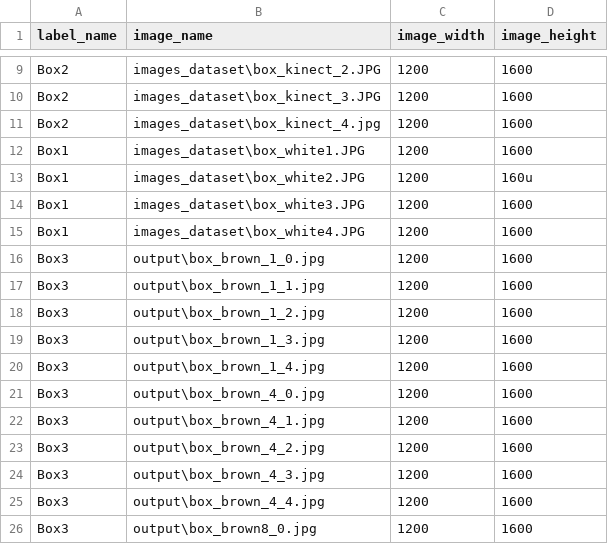
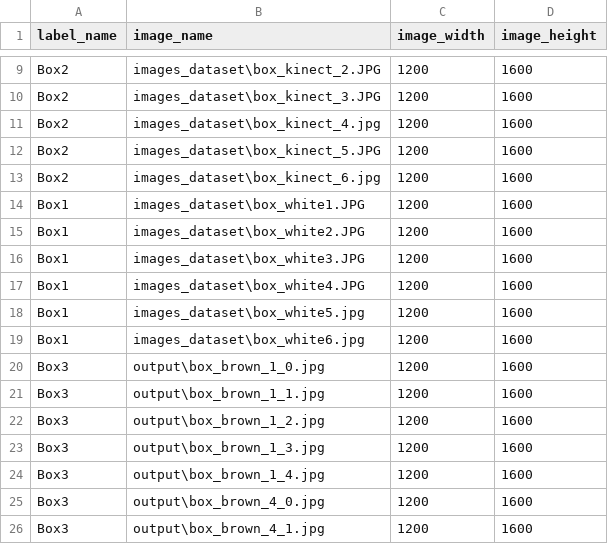
Before and after one commit to sulikismaylovv/2D_detection, a CSV file: data/augmented_labels.csv, drawn as a sheet; only a part is shown, gaps mark what is left out; the shorter side is filled out with more unchanged rows; the diff covers the shown part only.

```diff
--- a/data/augmented_labels.csv
+++ b/data/augmented_labels.csv
@@ -11,6 +11,10 @@ Box2,images_dataset\box_kinect_3.JPG,1200,1600
 Box2,images_dataset\box_kinect_4.jpg,1200,1600
+Box2,images_dataset\box_kinect_5.JPG,1200,1600
+Box2,images_dataset\box_kinect_6.jpg,1200,1600
 Box1,images_dataset\box_white1.JPG,1200,1600
-Box1,images_dataset\box_white2.JPG,1200,160u
+Box1,images_dataset\box_white2.JPG,1200,1600
 Box1,images_dataset\box_white3.JPG,1200,1600
 Box1,images_dataset\box_white4.JPG,1200,1600
+Box1,images_dataset\box_white5.jpg,1200,1600
+Box1,images_dataset\box_white6.jpg,1200,1600
 Box3,output\box_brown_1_0.jpg,1200,1600
```
Also changed, not shown: 20 added rows elsewhere in this file, 2 other files.
